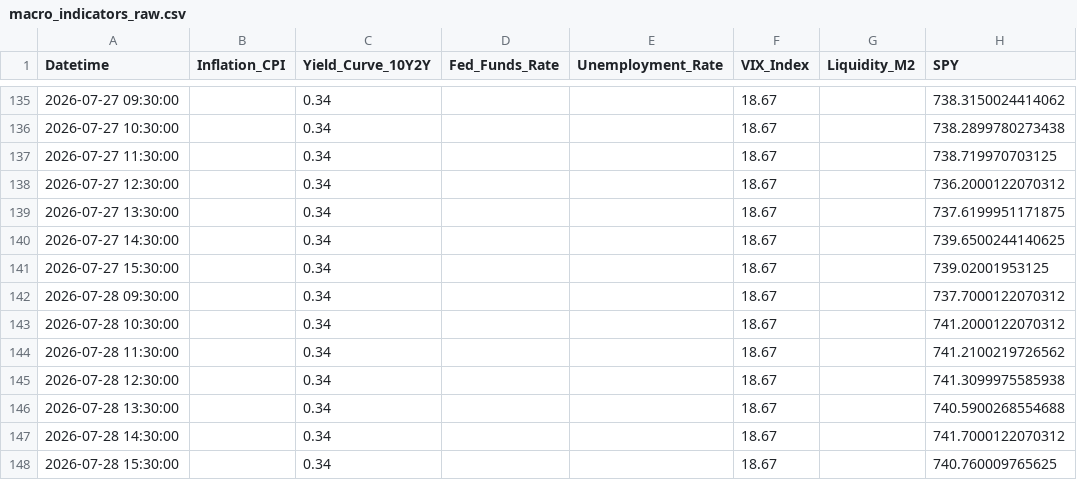
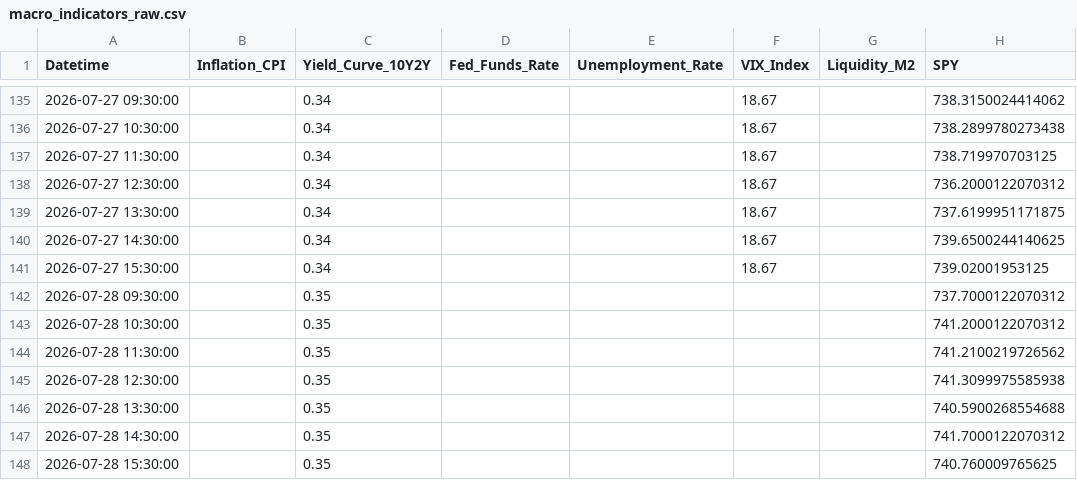
Before and after one commit to Abigail6on/MacroSentinel, a CSV file: data/raw/macro_indicators_raw.csv, drawn as a sheet; only a part is shown, gaps mark what is left out; the diff names each change by its address in the sheet, - before the commit and + after, or states it on an @@ line.

```diff
--- a/data/raw/macro_indicators_raw.csv
+++ b/data/raw/macro_indicators_raw.csv
-C142:C148 (Yield_Curve_10Y2Y): 0.34
+C142:C148 (Yield_Curve_10Y2Y): 0.35
-F142:F148 (VIX_Index): 18.67
+F142:F148 (VIX_Index): (empty)
```
Also changed, not shown: data/processed/regime_v2_status.csv, data/raw/put_call_ratio.csv, 4 other files.
